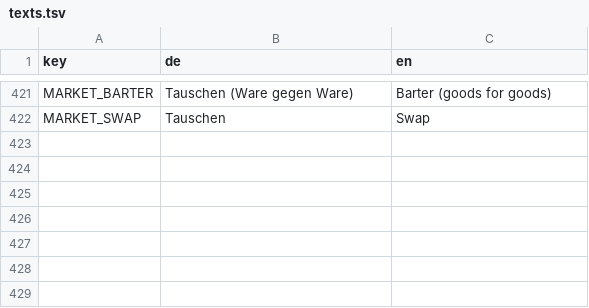
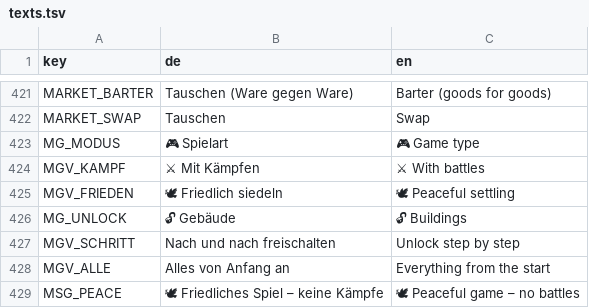
Before and after one commit to sakomobil-beep/valewright, a TSV file: translations/texts.tsv, drawn as a sheet; only a part is shown, gaps mark what is left out; the diff names each change by its address in the sheet, - before the commit and + after, or states it on an @@ line.

```diff
--- a/translations/texts.tsv
+++ b/translations/texts.tsv
+row 423: MG_MODUS | 🎮 Spielart | 🎮 Game type
+row 424: MGV_KAMPF | ⚔ Mit Kämpfen | ⚔ With battles
+row 425: MGV_FRIEDEN | 🕊 Friedlich siedeln | 🕊 Peaceful settling
+row 426: MG_UNLOCK | 🔓 Gebäude | 🔓 Buildings
+row 427: MGV_SCHRITT | Nach und nach freischalten | Unlock step by step
+row 428: MGV_ALLE | Alles von Anfang an | Everything from the start
+row 429: MSG_PEACE | 🕊 Friedliches Spiel – keine Kämpfe | 🕊 Peaceful game – no battles
```
Also changed, not shown: 5 other files.
